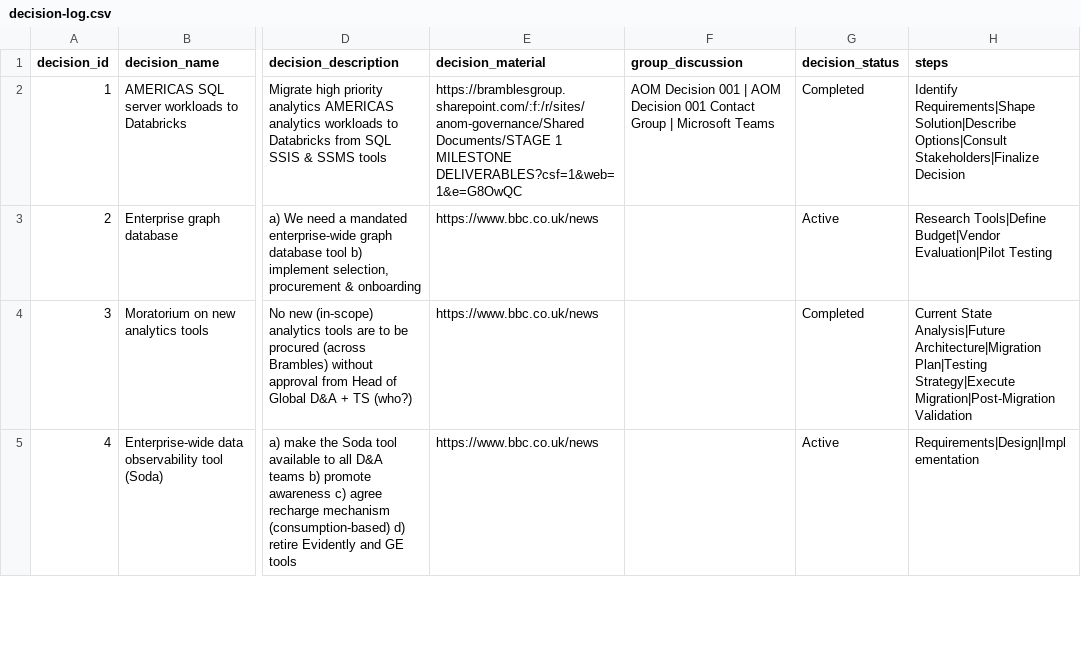
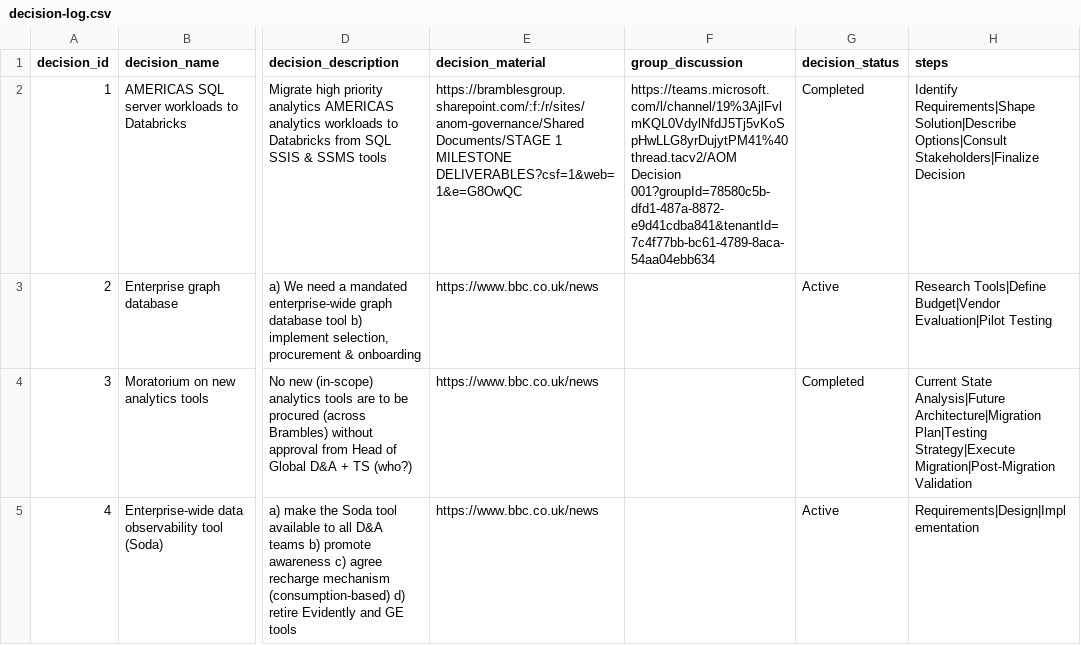
Before and after one commit to kd-gitgub/aom-tool-decision-log, a CSV file: decision-log.csv, drawn as a sheet; only a part is shown, gaps mark what is left out; the diff names each change by its address in the sheet, - before the commit and + after, or states it on an @@ line.

Commit message:
Add files via upload

```diff
--- a/decision-log.csv
+++ b/decision-log.csv
-F2 (group_discussion): AOM Decision 001 | AOM Decision 001 Contact Group | Microsoft Teams
+F2 (group_discussion): https://teams.microsoft.com/l/channel/19%3AjlFvlmKQL0VdylNfdJ5Tj5vKoSpHwLLG8yrDujytPM41%40thread.tacv2/AOM Decision 001?groupId=78580c5b-dfd1-487a-8872-e9d41cdba841&tenantId=7c4f77bb-bc61-4789-8aca-54aa04ebb634
```
